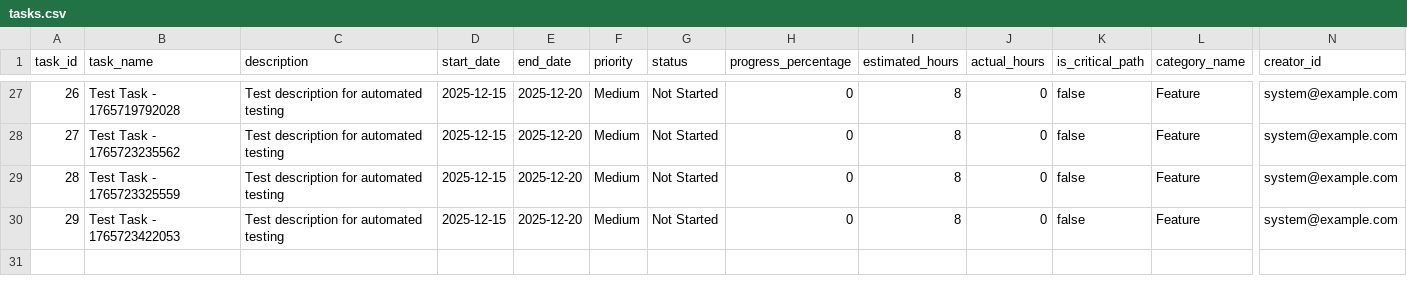
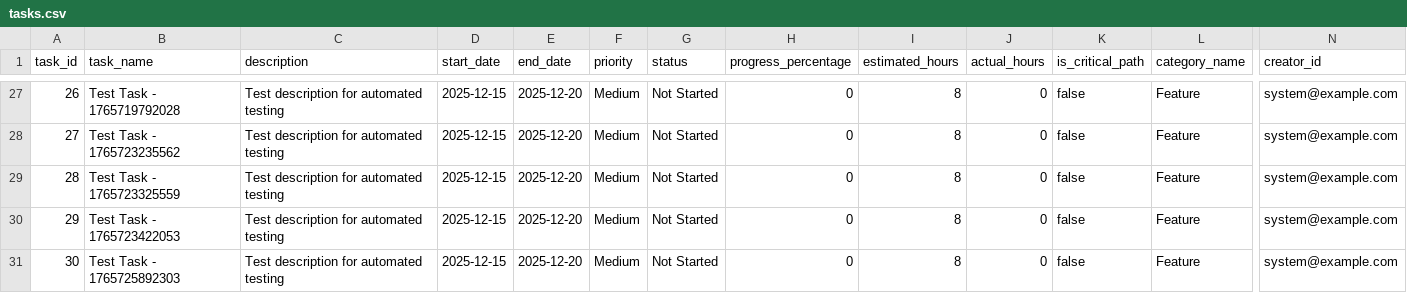
Before and after one commit to NLarchive/github-task-manager, a CSV file: public/tasksDB/github-task-manager/tasks.csv, drawn as a sheet; only a part is shown, gaps mark what is left out; rows hold the shown columns only; the diff names each change by its address in the sheet, - before the commit and + after, or states it on an @@ line.

Commit message:
TaskDB: create #30 | Test Task - 1765725892303
---TASKDB_CHANGE_V1---
{
  "spec": "taskdb.commit.v1",
  "ts": "2025-12-14T15:24:54.397Z",
  "projectId": "github-task-manager",
  "tasksFile": "public/tasksDB/github-task-manager/tasks.json",
  "artifact": "tasks.csv",
  "actor": "",
  "events": [
    {
      "action": "create",
      "taskId": "30",
      "task": {
        "task_id": 30,
        "created_date": "2025-12-14T15:24:52.768Z",
        "creator_id": "system@example.com",
        "completed_date": null,
        "task_name": "Test Task - 1765725892303",
        "description": "Test description for automated testing",
        "start_date": "2025-12-15",
        "end_date": "2025-12-20",
        "priority": "Medium",
        "status": "Not Started",
        "estimated_hours": 8,
        "category_name": "Feature",
        "progress_percentage": 0,
        "actual_hours": 0,
        "is_critical_path": false,
        "tags": [],
        "assigned_workers": [],
        "parent_task_id": null,
        "dependencies": [],
        "comments": [],
        "attachments": []
      }
    }
  ]
}
---/TASKDB_CHANGE_V1---

```diff
--- a/public/tasksDB/github-task-manager/tasks.csv
+++ b/public/tasksDB/github-task-manager/tasks.csv
+row 31: 30 | Test Task - 1765725892303 | Test description for automated testing | 2025-12-15 | 2025-12-20 | Medium | Not Started | 0 | 8 | 0 | false | Feature | system@example.com
```
